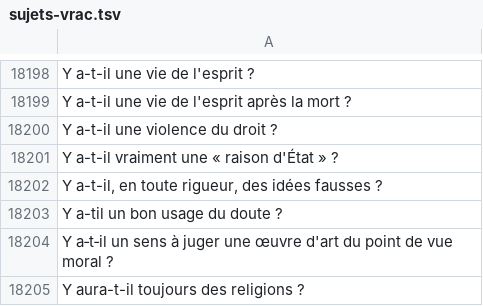
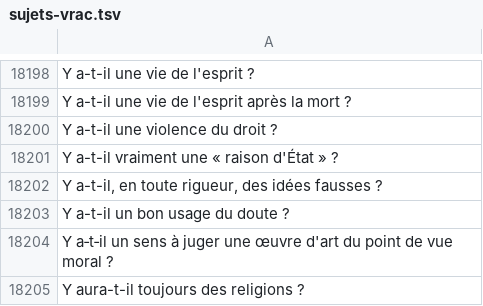
Before and after one commit to eyssette/sujets-philosophie, a TSV file: data/sujets-vrac.tsv, drawn as a sheet; only a part is shown, gaps mark what is left out.

Commit message:
Update sujets-vrac.tsv

```diff
--- a/data/sujets-vrac.tsv
+++ b/data/sujets-vrac.tsv
@@ -18202,3 +18202,3 @@ Y a-t-il vraiment une « raison d'État » ?
 Y a-t-il, en toute rigueur, des idées fausses ?
-Y a-til un bon usage du doute ?
+Y a-t-il un bon usage du doute ?
 Y a‑t‑il un sens à juger une œuvre d'art du point de vue moral ?
```
